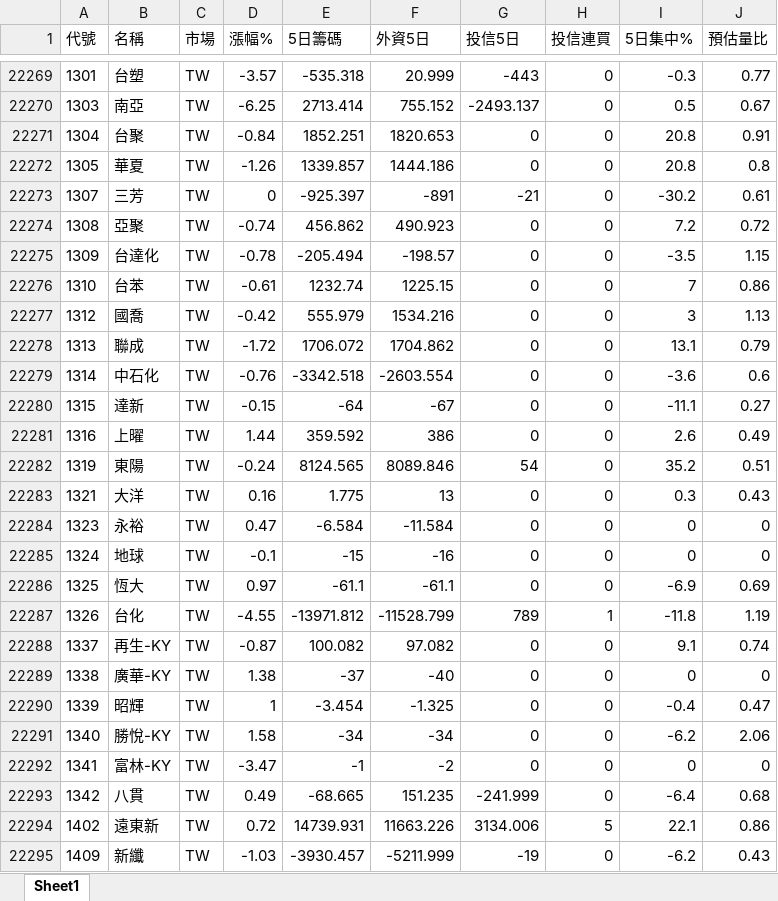
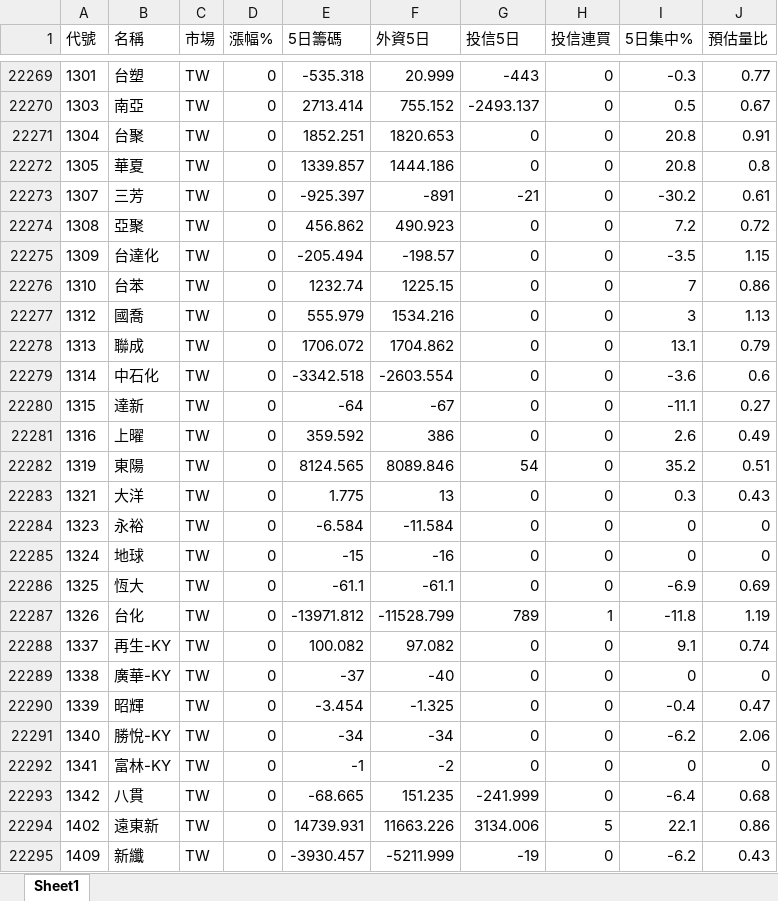
Before and after one commit to Chris701117/tw-institutional-stocker, an Excel workbook: docs/data/stock_report.xlsx, sheet Sheet1, drawn as a sheet; only a part is shown, gaps mark what is left out; values as stored, in another font and other column widths than the file's, no borders; the diff covers the shown part only; the diff names each change by its address in the sheet, - before the commit and + after, or states it on an @@ line.

```diff
--- a/docs/data/stock_report.xlsx (sheet Sheet1)
+++ b/docs/data/stock_report.xlsx (sheet Sheet1)
-D22269 (漲幅%): -3.57
+D22269 (漲幅%): 0
-D22270 (漲幅%): -6.25
+D22270 (漲幅%): 0
-D22271 (漲幅%): -0.84
+D22271 (漲幅%): 0
-D22272 (漲幅%): -1.26
+D22272 (漲幅%): 0
-D22274 (漲幅%): -0.74
+D22274 (漲幅%): 0
-D22275 (漲幅%): -0.78
+D22275 (漲幅%): 0
-D22276 (漲幅%): -0.61
+D22276 (漲幅%): 0
-D22277 (漲幅%): -0.42
+D22277 (漲幅%): 0
-D22278 (漲幅%): -1.72
+D22278 (漲幅%): 0
-D22279 (漲幅%): -0.76
+D22279 (漲幅%): 0
-D22280 (漲幅%): -0.15
+D22280 (漲幅%): 0
-D22281 (漲幅%): 1.44
+D22281 (漲幅%): 0
-D22282 (漲幅%): -0.24
+D22282 (漲幅%): 0
-D22283 (漲幅%): 0.16
+D22283 (漲幅%): 0
-D22284 (漲幅%): 0.47
+D22284 (漲幅%): 0
-D22285 (漲幅%): -0.1
+D22285 (漲幅%): 0
-D22286 (漲幅%): 0.97
+D22286 (漲幅%): 0
-D22287 (漲幅%): -4.55
+D22287 (漲幅%): 0
-D22288 (漲幅%): -0.87
+D22288 (漲幅%): 0
-D22289 (漲幅%): 1.38
+D22289 (漲幅%): 0
-D22290 (漲幅%): 1
+D22290 (漲幅%): 0
-D22291 (漲幅%): 1.58
+D22291 (漲幅%): 0
-D22292 (漲幅%): -3.47
+D22292 (漲幅%): 0
-D22293 (漲幅%): 0.49
+D22293 (漲幅%): 0
-D22294 (漲幅%): 0.72
+D22294 (漲幅%): 0
-D22295 (漲幅%): -1.03
+D22295 (漲幅%): 0
```
Also changed, not shown: 959 edited cells elsewhere in this sheet, 2 other files.
